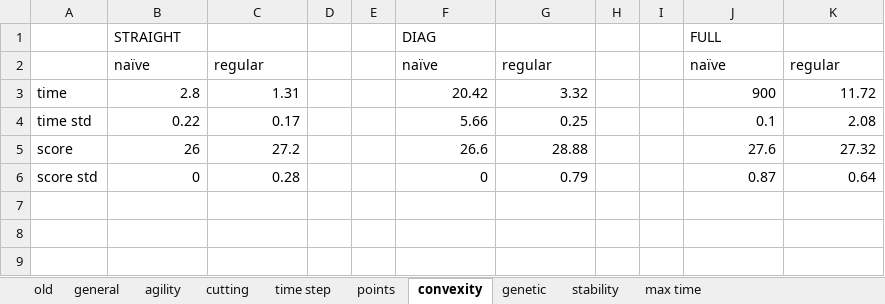
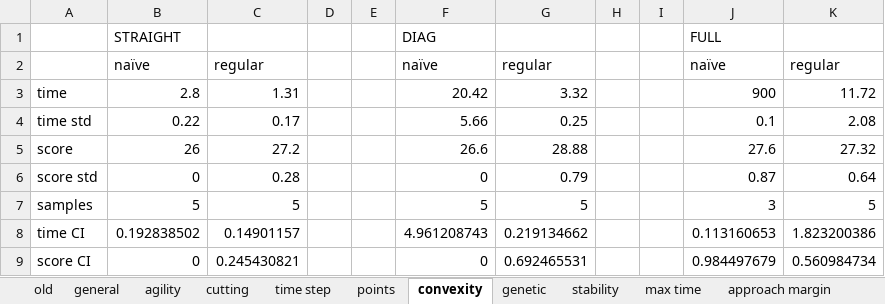
Before and after one commit to jdewaen/PathPlanner, an Excel workbook: experiments.xlsx, sheet convexity, drawn as a sheet; values as stored, in another font and other column widths than the file's, no borders; charts and pictures not drawn; the diff names each change by its address in the sheet, - before the commit and + after, or states it on an @@ line.

```diff
--- a/experiments.xlsx (sheet convexity)
+++ b/experiments.xlsx (sheet convexity)
+sheet tab: approach margin
+row 7: samples | 5 | 5 |  |  | 5 | 5 |  |  | 3 | 5
+row 8: time CI | 0.192838502 | 0.14901157 |  |  | 4.961208743 | 0.219134662 |  |  | 0.113160653 | 1.823200386
+row 9: score CI | 0 | 0.245430821 |  |  | 0 | 0.692465531 |  |  | 0.984497679 | 0.560984734
```
Also changed, not shown: sheet points, sheet max time, sheet cutting, sheet stability, sheet time step, charts or pictures, 37 other files.
